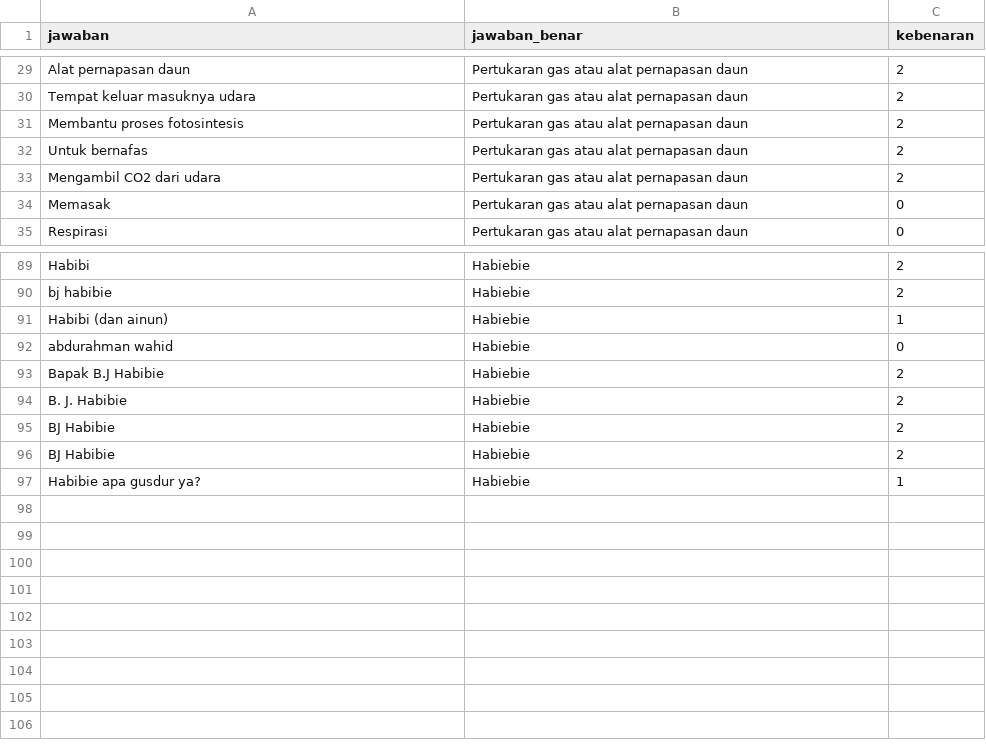
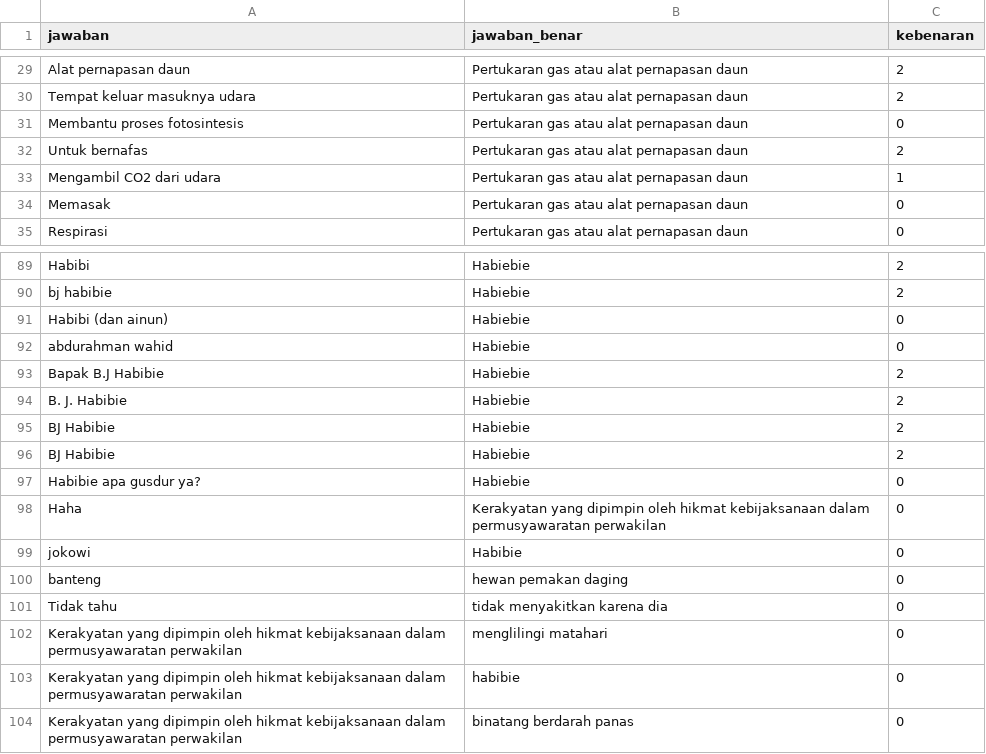
Before and after one commit to fjoeda/Skorin-Web-Service, a CSV file: data/Jawaban.csv, drawn as a sheet; only a part is shown, gaps mark what is left out.

```diff
--- a/data/Jawaban.csv
+++ b/data/Jawaban.csv
@@ -37,5 +37,5 @@ Alat pernapasan daun,Pertukaran gas atau alat pernapasan daun,2
 Tempat keluar masuknya udara,Pertukaran gas atau alat pernapasan daun,2
-Membantu proses fotosintesis,Pertukaran gas atau alat pernapasan daun,2
+Membantu proses fotosintesis,Pertukaran gas atau alat pernapasan daun,0
 Untuk bernafas,Pertukaran gas atau alat pernapasan daun,2
-Mengambil CO2 dari udara,Pertukaran gas atau alat pernapasan daun,2
+Mengambil CO2 dari udara,Pertukaran gas atau alat pernapasan daun,1
 Memasak,Pertukaran gas atau alat pernapasan daun,0
@@ -100,3 +100,3 @@ Habibi,Habiebie,2
 bj habibie,Habiebie,2
-Habibi (dan ainun),Habiebie,1
+Habibi (dan ainun),Habiebie,0
 abdurahman wahid,Habiebie,0
@@ -106,2 +106,9 @@ BJ Habibie,Habiebie,2
 BJ Habibie,Habiebie,2
-Habibie apa gusdur ya?,Habiebie,1
+Habibie apa gusdur ya?,Habiebie,0
+Haha,Kerakyatan yang dipimpin oleh hikmat kebijaksanaan dalam permusyawaratan perwakilan,0
+jokowi,Habibie,0
+banteng,hewan pemakan daging,0
+Tidak tahu,tidak menyakitkan karena dia,0
+Kerakyatan yang dipimpin oleh hikmat kebijaksanaan dalam permusyawaratan perwakilan,menglilingi matahari,0
+Kerakyatan yang dipimpin oleh hikmat kebijaksanaan dalam permusyawaratan perwakilan,habibie,0
+Kerakyatan yang dipimpin oleh hikmat kebijaksanaan dalam permusyawaratan perwakilan,binatang berdarah panas,0
```
Also changed, not shown: data_kebenaran.csv, 2 other files.
